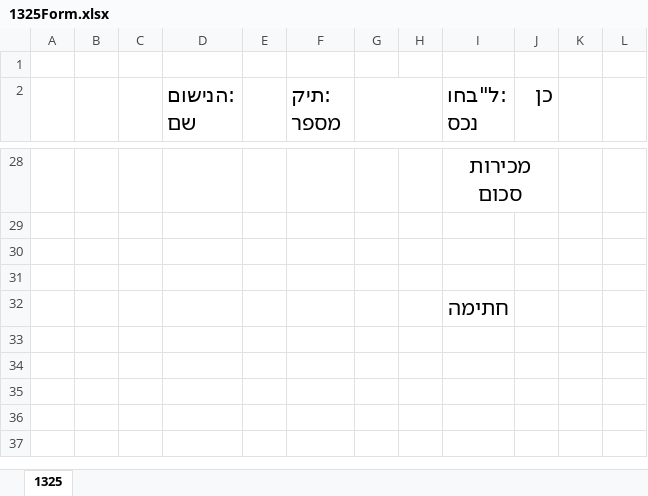
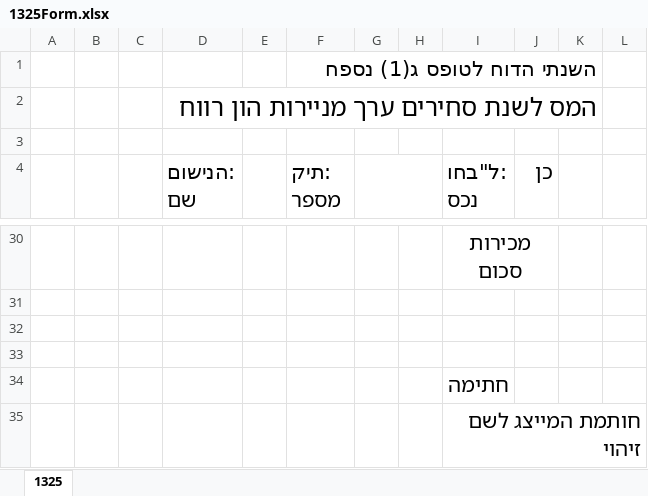
Before and after one commit to YovelBenHarush/TaxMaster, an Excel workbook: TaxMaster.Infra/Assets/1325Form.xlsx, sheet 1325, drawn as a sheet; only a part is shown, gaps mark what is left out; values as stored, in another font and other column widths than the file's, no borders; table styles not drawn; the diff names each change by its address in the sheet, - before the commit and + after, or states it on an @@ line.

Commit message:
Fix 1325 Missing Columns

```diff
--- a/TaxMaster.Infra/Assets/1325Form.xlsx (sheet 1325)
+++ b/TaxMaster.Infra/Assets/1325Form.xlsx (sheet 1325)
+row 1:  |  |  |  |  | השנתי הדוח לטופס ג(1) נספח
+row 2:  |  |  | המס לשנת סחירים ערך מניירות הון רווח
+row 35:  |  |  |  |  |  |  |  | חותמת המייצג לשם זיהוי
```
Also changed, not shown: 2 other files.
